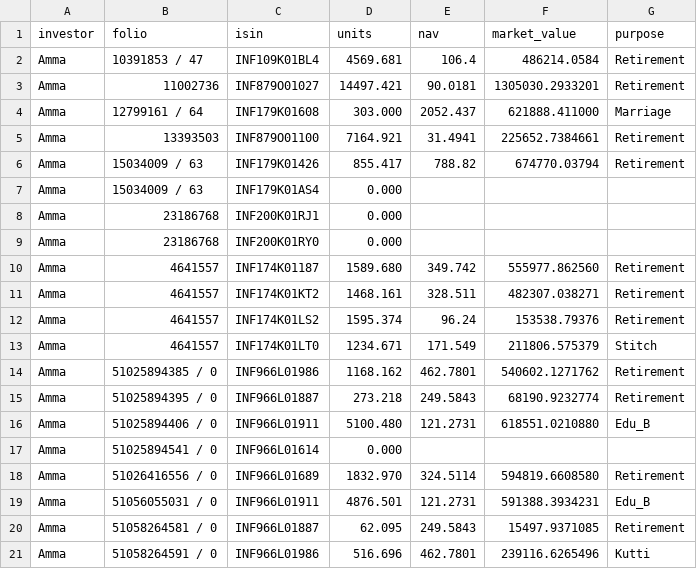
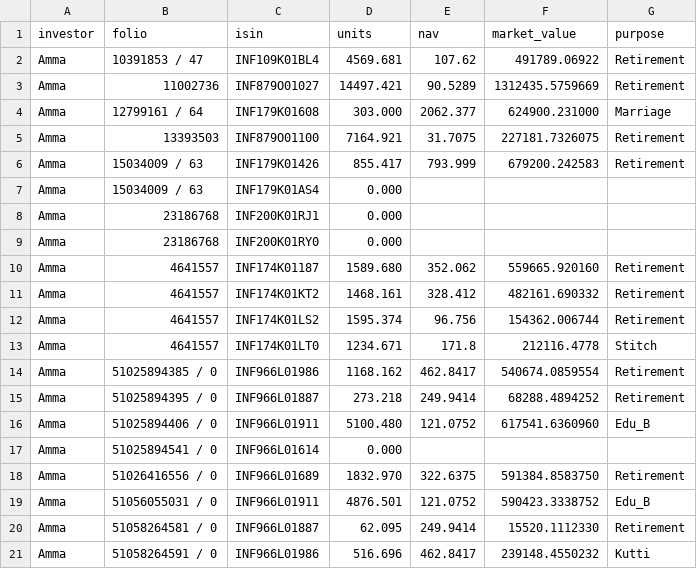
Before and after one commit to rrajeshkannan/lakshya, a CSV file: data/lps/positions.csv, drawn as a sheet; only a part is shown; the diff covers the shown part only.

```diff
--- a/data/lps/positions.csv
+++ b/data/lps/positions.csv
@@ -1,7 +1,7 @@
 investor,folio,isin,units,nav,market_value,purpose
-Amma,10391853 / 47,INF109K01BL4,4569.681,106.4,486214.0584,Retirement
-Amma,11002736,INF879O01027,14497.421,90.0181,1305030.2933201,Retirement
-Amma,12799161 / 64,INF179K01608,303.000,2052.437,621888.411000,Marriage
-Amma,13393503,INF879O01100,7164.921,31.4941,225652.7384661,Retirement
-Amma,15034009 / 63,INF179K01426,855.417,788.82,674770.03794,Retirement
+Amma,10391853 / 47,INF109K01BL4,4569.681,107.62,491789.06922,Retirement
+Amma,11002736,INF879O01027,14497.421,90.5289,1312435.5759669,Retirement
+Amma,12799161 / 64,INF179K01608,303.000,2062.377,624900.231000,Marriage
+Amma,13393503,INF879O01100,7164.921,31.7075,227181.7326075,Retirement
+Amma,15034009 / 63,INF179K01426,855.417,793.999,679200.242583,Retirement
 Amma,15034009 / 63,INF179K01AS4,0.000,,,
@@ -9,13 +9,13 @@ Amma,23186768,INF200K01RJ1,0.000,,,
 Amma,23186768,INF200K01RY0,0.000,,,
-Amma,4641557,INF174K01187,1589.680,349.742,555977.862560,Retirement
-Amma,4641557,INF174K01KT2,1468.161,328.511,482307.038271,Retirement
-Amma,4641557,INF174K01LS2,1595.374,96.24,153538.79376,Retirement
-Amma,4641557,INF174K01LT0,1234.671,171.549,211806.575379,Stitch
-Amma,51025894385 / 0,INF966L01986,1168.162,462.7801,540602.1271762,Retirement
-Amma,51025894395 / 0,INF966L01887,273.218,249.5843,68190.9232774,Retirement
-Amma,51025894406 / 0,INF966L01911,5100.480,121.2731,618551.0210880,Edu_B
+Amma,4641557,INF174K01187,1589.680,352.062,559665.920160,Retirement
+Amma,4641557,INF174K01KT2,1468.161,328.412,482161.690332,Retirement
+Amma,4641557,INF174K01LS2,1595.374,96.756,154362.006744,Retirement
+Amma,4641557,INF174K01LT0,1234.671,171.8,212116.4778,Stitch
+Amma,51025894385 / 0,INF966L01986,1168.162,462.8417,540674.0859554,Retirement
+Amma,51025894395 / 0,INF966L01887,273.218,249.9414,68288.4894252,Retirement
+Amma,51025894406 / 0,INF966L01911,5100.480,121.0752,617541.6360960,Edu_B
 Amma,51025894541 / 0,INF966L01614,0.000,,,
-Amma,51026416556 / 0,INF966L01689,1832.970,324.5114,594819.6608580,Retirement
-Amma,51056055031 / 0,INF966L01911,4876.501,121.2731,591388.3934231,Edu_B
-Amma,51058264581 / 0,INF966L01887,62.095,249.5843,15497.9371085,Retirement
-Amma,51058264591 / 0,INF966L01986,516.696,462.7801,239116.6265496,Kutti
+Amma,51026416556 / 0,INF966L01689,1832.970,322.6375,591384.8583750,Retirement
+Amma,51056055031 / 0,INF966L01911,4876.501,121.0752,590423.3338752,Edu_B
+Amma,51058264581 / 0,INF966L01887,62.095,249.9414,15520.1112330,Retirement
+Amma,51058264591 / 0,INF966L01986,516.696,462.8417,239148.4550232,Kutti
```
Also changed, not shown: 36 edited cells elsewhere in this file, data/lts/materialized_transition_slices.csv, data/lts/purpose_reports.csv, 19 other files.
